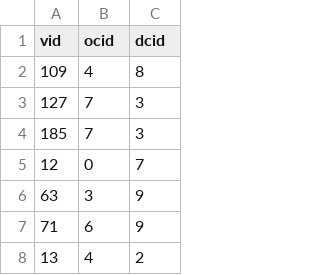
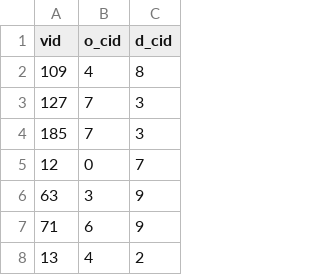
Before and after one commit to DiegoEmilio01/Databases-Project, a CSV file: Entrega2/csv/VOD.csv, drawn as a sheet; only a part is shown.

```diff
--- a/Entrega2/csv/VOD.csv
+++ b/Entrega2/csv/VOD.csv
@@ -1,2 +1,2 @@
-vid,ocid,dcid
+vid,o_cid,d_cid
 109,4,8
```
Also changed, not shown: 6 other files.
